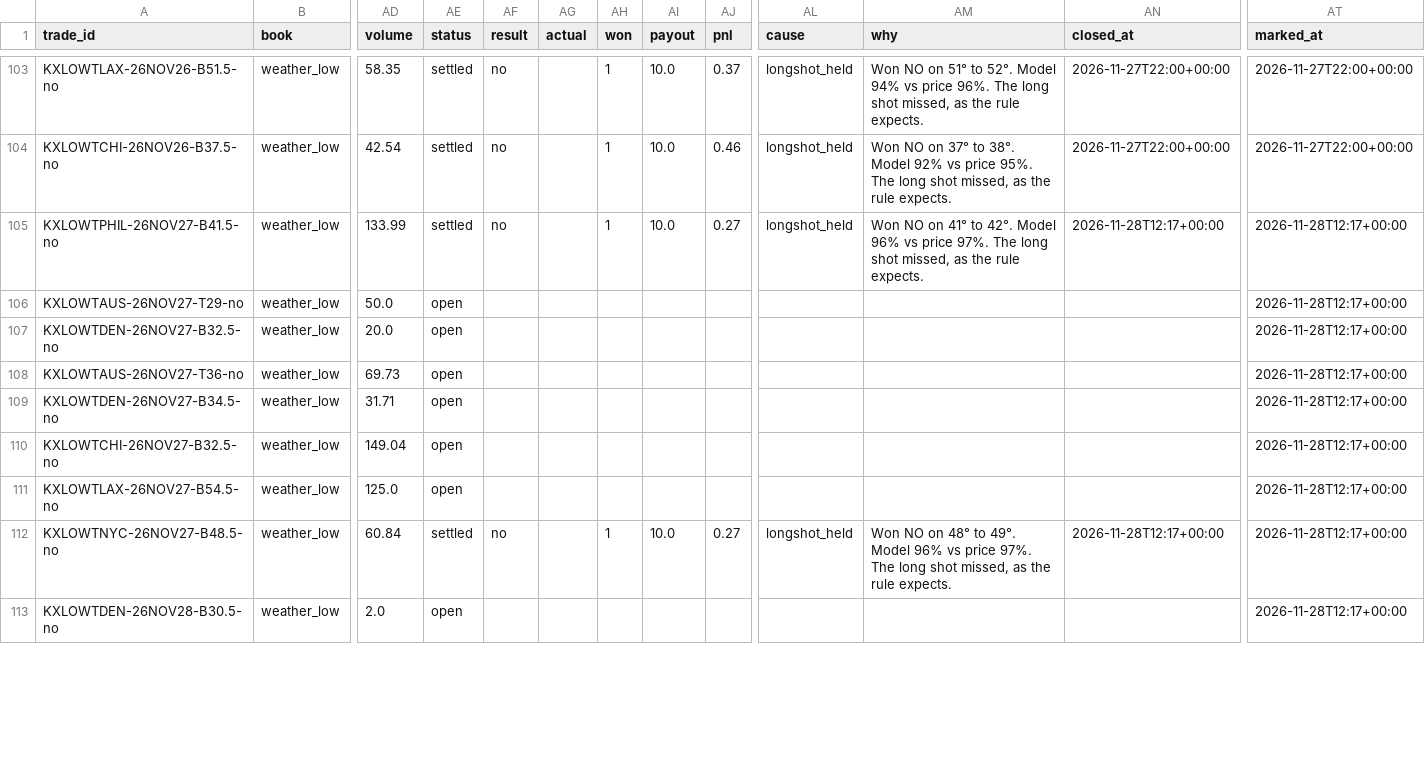
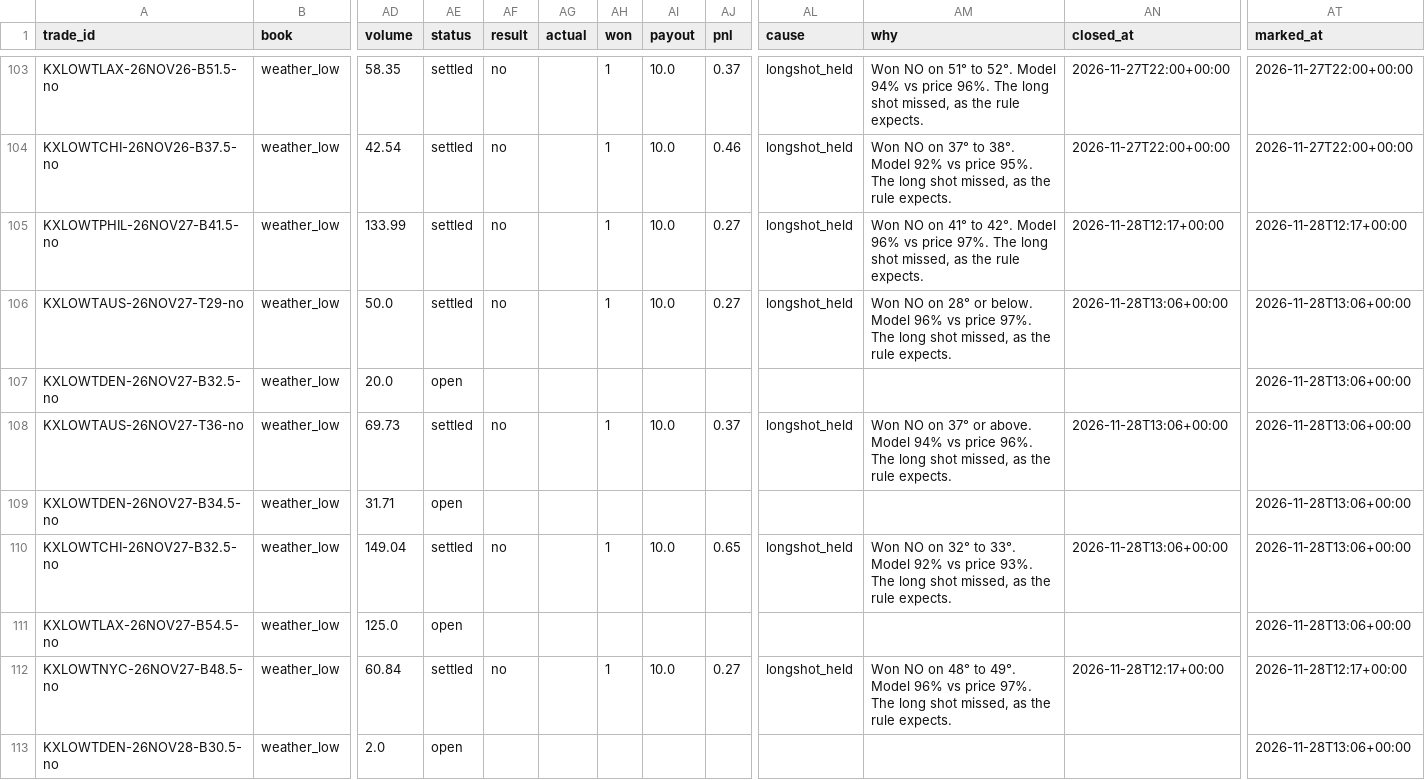
Before and after one commit to lazyloris/kalshi-analyzer, a CSV file: data/weather_low/trades.csv, drawn as a sheet; only a part is shown, gaps mark what is left out; the diff covers the shown part only; the diff names each change by its address in the sheet, - before the commit and + after, or states it on an @@ line.

```diff
--- a/data/weather_low/trades.csv
+++ b/data/weather_low/trades.csv
-AE106 (status): open
+AE106 (status): settled
-AF106 (result): (empty)
+AF106 (result): no
-AH106 (won): (empty)
+AH106 (won): 1
-AI106 (payout): (empty)
+AI106 (payout): 10.0
-AJ106 (pnl): (empty)
+AJ106 (pnl): 0.27
-AL106 (cause): (empty)
+AL106 (cause): longshot_held
-AM106 (why): (empty)
+AM106 (why): Won NO on 28° or below. Model 96% vs price 97%. The long shot missed, as the rule expects.
-AN106 (closed_at): (empty)
+AN106 (closed_at): 2026-11-28T13:06+00:00
-AT106:AT111 (marked_at): 2026-11-28T12:17+00:00
+AT106:AT111 (marked_at): 2026-11-28T13:06+00:00
-AE108 (status): open
+AE108 (status): settled
-AF108 (result): (empty)
+AF108 (result): no
-AH108 (won): (empty)
+AH108 (won): 1
-AI108 (payout): (empty)
+AI108 (payout): 10.0
-AJ108 (pnl): (empty)
+AJ108 (pnl): 0.37
-AL108 (cause): (empty)
+AL108 (cause): longshot_held
-AM108 (why): (empty)
+AM108 (why): Won NO on 37° or above. Model 94% vs price 96%. The long shot missed, as the rule expects.
-AN108 (closed_at): (empty)
+AN108 (closed_at): 2026-11-28T13:06+00:00
-AE110 (status): open
+AE110 (status): settled
-AF110 (result): (empty)
+AF110 (result): no
-AH110 (won): (empty)
+AH110 (won): 1
-AI110 (payout): (empty)
+AI110 (payout): 10.0
-AJ110 (pnl): (empty)
+AJ110 (pnl): 0.65
-AL110 (cause): (empty)
+AL110 (cause): longshot_held
-AM110 (why): (empty)
+AM110 (why): Won NO on 32° to 33°. Model 92% vs price 93%. The long shot missed, as the rule expects.
-AN110 (closed_at): (empty)
+AN110 (closed_at): 2026-11-28T13:06+00:00
-AT113 (marked_at): 2026-11-28T12:17+00:00
+AT113 (marked_at): 2026-11-28T13:06+00:00
```
Also changed, not shown: 1 added row and 9 edited cells elsewhere in this file, data/weather_high/actuals.csv, data/weather_high/forecasts.csv, 37 other files.
